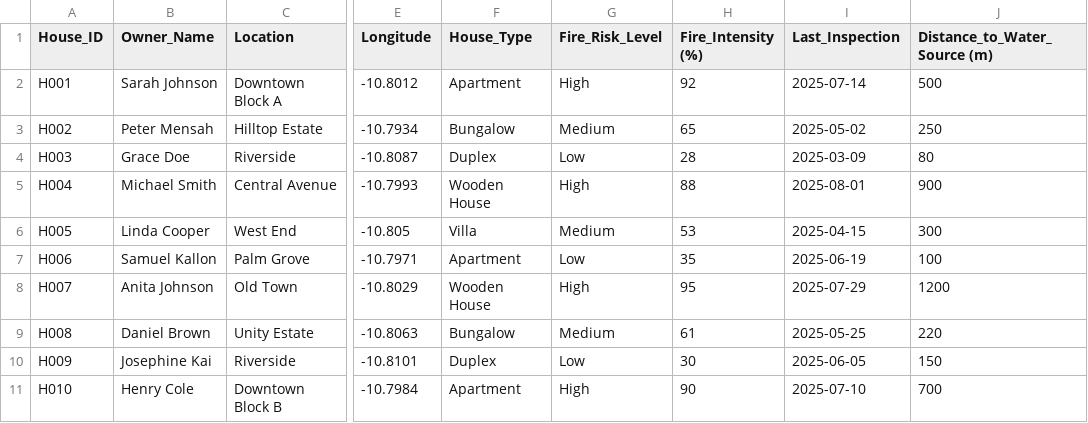
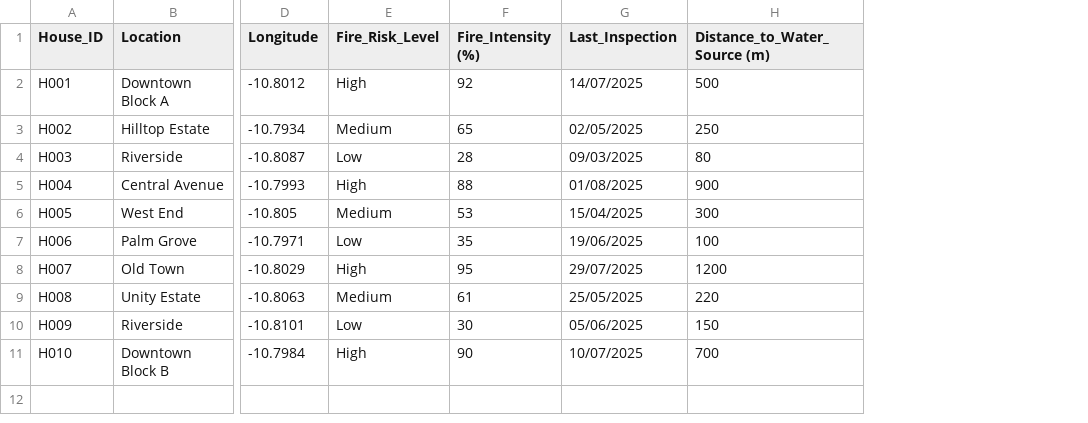
Before and after one commit to HumColeman/CS4-Task, a CSV file: houses_fire_risk.csv, drawn as a sheet; only a part is shown, gaps mark what is left out; removed rows and columns are numbered as before the commit, all else as after; the diff names each change by its address in the sheet, - before the commit and + after, or states it on an @@ line.

Commit message:
Changes made to CSV file

```diff
--- a/houses_fire_risk.csv
+++ b/houses_fire_risk.csv
-column B (Owner_Name), rows 2-11: Sarah Johnson | Peter Mensah | Grace Doe | Michael Smith | Linda Cooper | Samuel Kallon | Anita Johnson | Daniel Brown | Josephine Kai | Henry Cole
-column F (House_Type), rows 2-11: Apartment | Bungalow | Duplex | Wooden House | Villa | Apartment | Wooden House | Bungalow | Duplex | Apartment
-G2 (Last_Inspection): 2025-07-14
+G2 (Last_Inspection): 14/07/2025
-G3 (Last_Inspection): 2025-05-02
+G3 (Last_Inspection): 02/05/2025
-G4 (Last_Inspection): 2025-03-09
+G4 (Last_Inspection): 09/03/2025
-G5 (Last_Inspection): 2025-08-01
+G5 (Last_Inspection): 01/08/2025
-G6 (Last_Inspection): 2025-04-15
+G6 (Last_Inspection): 15/04/2025
-G7 (Last_Inspection): 2025-06-19
+G7 (Last_Inspection): 19/06/2025
-G8 (Last_Inspection): 2025-07-29
+G8 (Last_Inspection): 29/07/2025
-G9 (Last_Inspection): 2025-05-25
+G9 (Last_Inspection): 25/05/2025
-G10 (Last_Inspection): 2025-06-05
+G10 (Last_Inspection): 05/06/2025
-G11 (Last_Inspection): 2025-07-10
+G11 (Last_Inspection): 10/07/2025
```
